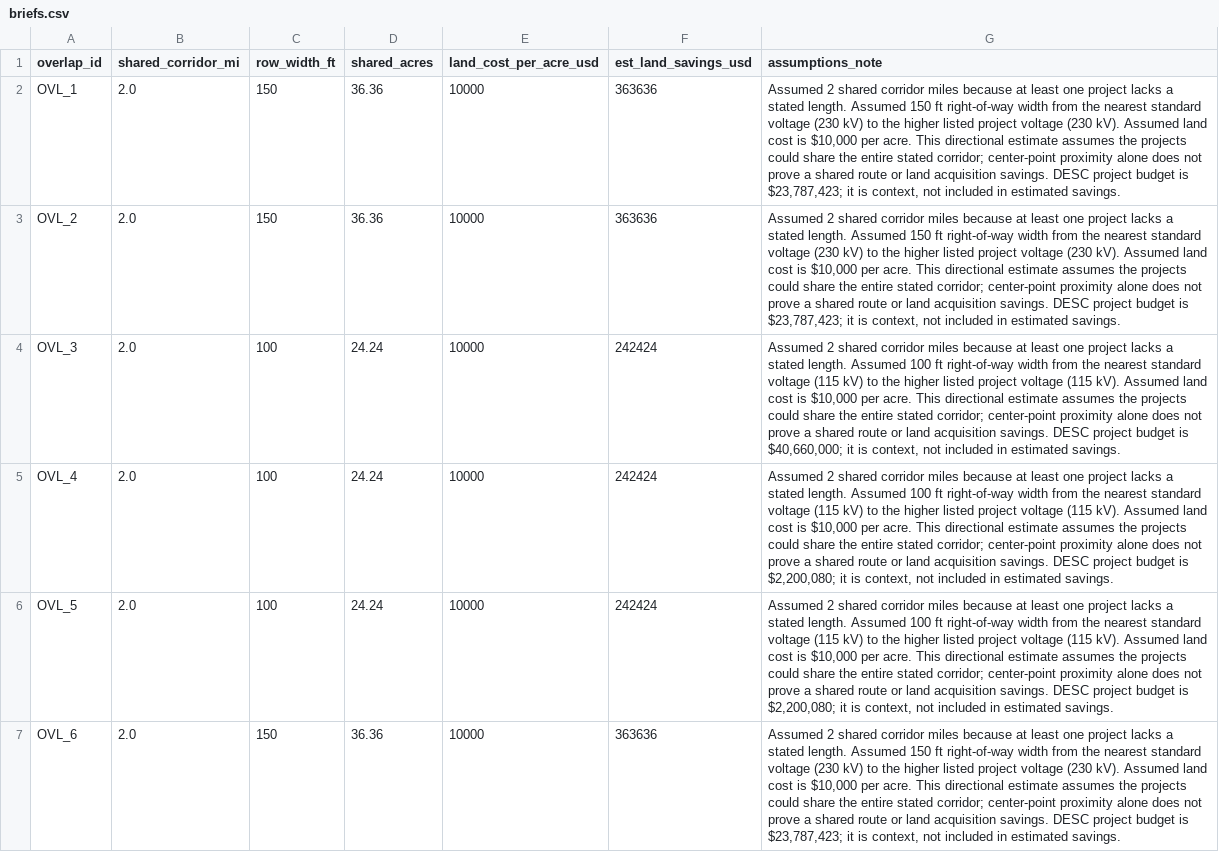
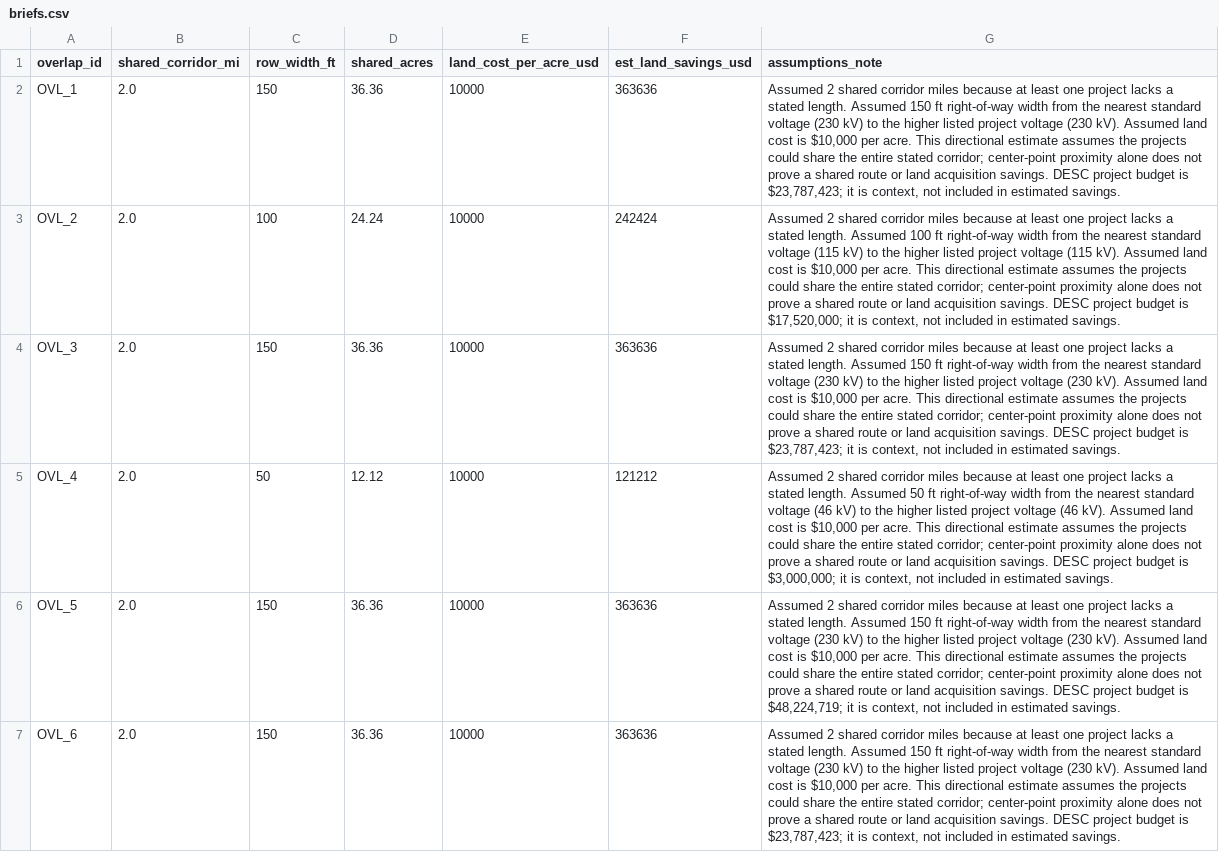
Before and after one commit to Davidx203/shellhacks2026, a CSV file: gridlock/data/processed/briefs.csv, drawn as a sheet; only a part is shown; the diff covers the shown part only.

```diff
--- a/gridlock/data/processed/briefs.csv
+++ b/gridlock/data/processed/briefs.csv
@@ -2,6 +2,6 @@ overlap_id,shared_corridor_mi,row_width_ft,shared_acres,land_cost_per_acre_usd,e
 OVL_1,2.0,150,36.36,10000,363636,"Assumed 2 shared corridor miles because at least one project lacks a stated length. Assumed 150 ft right-of-way width from the nearest standard voltage (230 kV) to the higher listed project voltage (230 kV). Assumed land cost is $10,000 per acre. This directional estimate assumes the projects could share the entire stated corridor; center-point proximity alone does not prove a shared route or land acquisition savings. DESC project budget is $23,787,423; it is context, not included in estimated savings."
-OVL_2,2.0,150,36.36,10000,363636,"Assumed 2 shared corridor miles because at least one project lacks a stated length. Assumed 150 ft right-of-way width from the nearest standard voltage (230 kV) to the higher listed project voltage (230 kV). Assumed land cost is $10,000 per acre. This directional estimate assumes the projects could share the entire stated corridor; center-point proximity alone does not prove a shared route or land acquisition savings. DESC project budget is $23,787,423; it is context, not included in estimated savings."
-OVL_3,2.0,100,24.24,10000,242424,"Assumed 2 shared corridor miles because at least one project lacks a stated length. Assumed 100 ft right-of-way width from the nearest standard voltage (115 kV) to the higher listed project voltage (115 kV). Assumed land cost is $10,000 per acre. This directional estimate assumes the projects could share the entire stated corridor; center-point proximity alone does not prove a shared route or land acquisition savings. DESC project budget is $40,660,000; it is context, not included in estimated savings."
-OVL_4,2.0,100,24.24,10000,242424,"Assumed 2 shared corridor miles because at least one project lacks a stated length. Assumed 100 ft right-of-way width from the nearest standard voltage (115 kV) to the higher listed project voltage (115 kV). Assumed land cost is $10,000 per acre. This directional estimate assumes the projects could share the entire stated corridor; center-point proximity alone does not prove a shared route or land acquisition savings. DESC project budget is $2,200,080; it is context, not included in estimated savings."
-OVL_5,2.0,100,24.24,10000,242424,"Assumed 2 shared corridor miles because at least one project lacks a stated length. Assumed 100 ft right-of-way width from the nearest standard voltage (115 kV) to the higher listed project voltage (115 kV). Assumed land cost is $10,000 per acre. This directional estimate assumes the projects could share the entire stated corridor; center-point proximity alone does not prove a shared route or land acquisition savings. DESC project budget is $2,200,080; it is context, not included in estimated savings."
+OVL_2,2.0,100,24.24,10000,242424,"Assumed 2 shared corridor miles because at least one project lacks a stated length. Assumed 100 ft right-of-way width from the nearest standard voltage (115 kV) to the higher listed project voltage (115 kV). Assumed land cost is $10,000 per acre. This directional estimate assumes the projects could share the entire stated corridor; center-point proximity alone does not prove a shared route or land acquisition savings. DESC project budget is $17,520,000; it is context, not included in estimated savings."
+OVL_3,2.0,150,36.36,10000,363636,"Assumed 2 shared corridor miles because at least one project lacks a stated length. Assumed 150 ft right-of-way width from the nearest standard voltage (230 kV) to the higher listed project voltage (230 kV). Assumed land cost is $10,000 per acre. This directional estimate assumes the projects could share the entire stated corridor; center-point proximity alone does not prove a shared route or land acquisition savings. DESC project budget is $23,787,423; it is context, not included in estimated savings."
+OVL_4,2.0,50,12.12,10000,121212,"Assumed 2 shared corridor miles because at least one project lacks a stated length. Assumed 50 ft right-of-way width from the nearest standard voltage (46 kV) to the higher listed project voltage (46 kV). Assumed land cost is $10,000 per acre. This directional estimate assumes the projects could share the entire stated corridor; center-point proximity alone does not prove a shared route or land acquisition savings. DESC project budget is $3,000,000; it is context, not included in estimated savings."
+OVL_5,2.0,150,36.36,10000,363636,"Assumed 2 shared corridor miles because at least one project lacks a stated length. Assumed 150 ft right-of-way width from the nearest standard voltage (230 kV) to the higher listed project voltage (230 kV). Assumed land cost is $10,000 per acre. This directional estimate assumes the projects could share the entire stated corridor; center-point proximity alone does not prove a shared route or land acquisition savings. DESC project budget is $48,224,719; it is context, not included in estimated savings."
 OVL_6,2.0,150,36.36,10000,363636,"Assumed 2 shared corridor miles because at least one project lacks a stated length. Assumed 150 ft right-of-way width from the nearest standard voltage (230 kV) to the higher listed project voltage (230 kV). Assumed land cost is $10,000 per acre. This directional estimate assumes the projects could share the entire stated corridor; center-point proximity alone does not prove a shared route or land acquisition savings. DESC project budget is $23,787,423; it is context, not included in estimated savings."
```
Also changed, not shown: 6 edited cells elsewhere in this file, gridlock/data/interim/projects_raw.csv, gridlock/data/processed/overlaps.csv, 16 other files.
